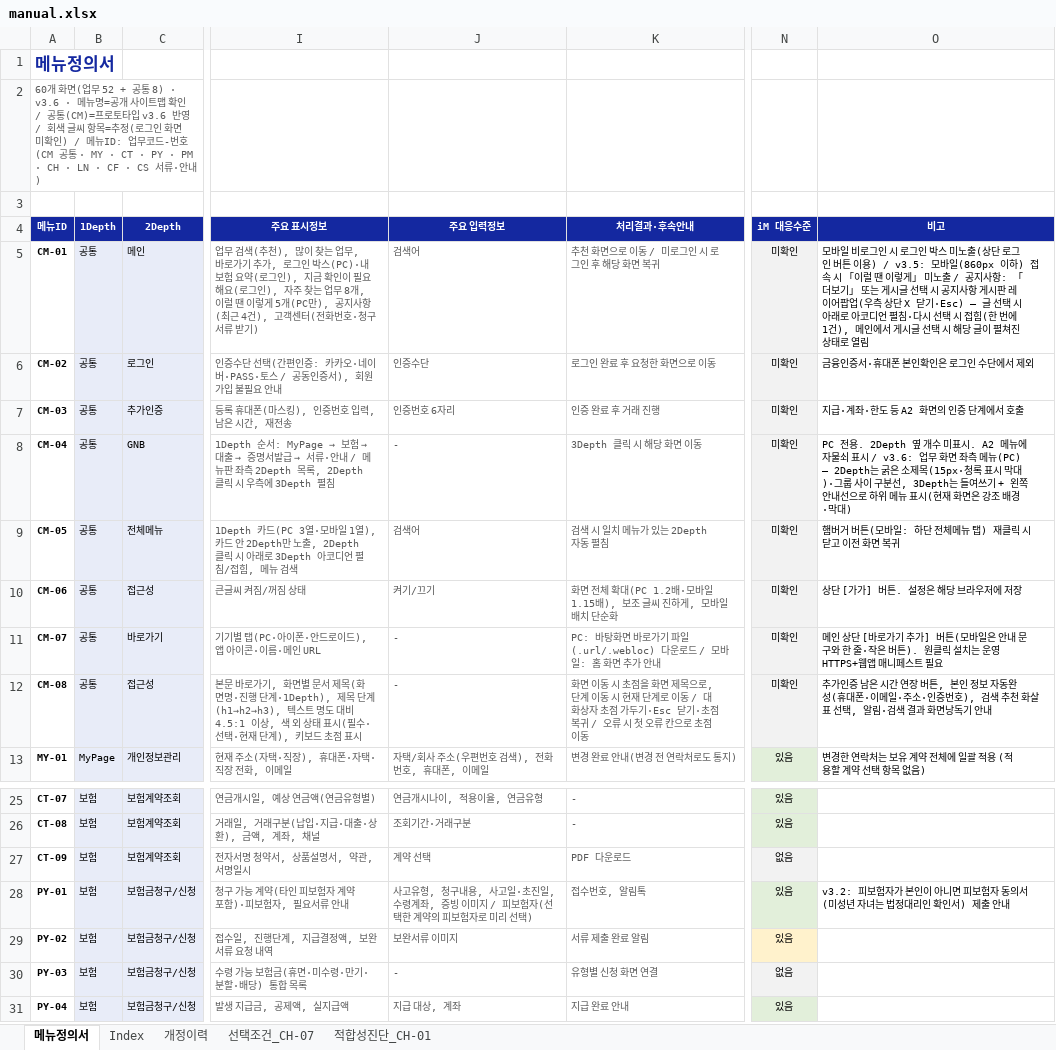
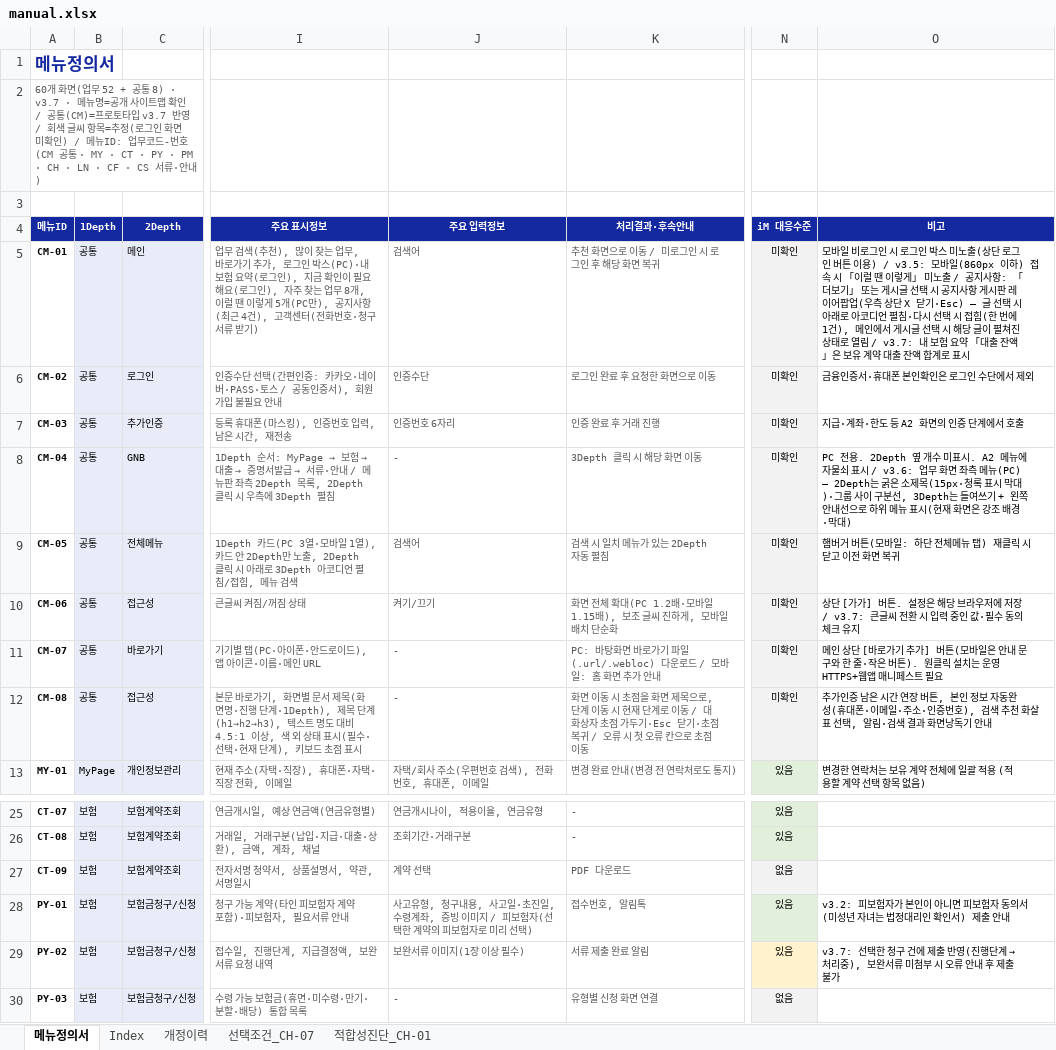
Before and after one commit to jongho-han/one-channel, an Excel workbook: manual.xlsx, sheet 메뉴정의서, drawn as a sheet; only a part is shown, gaps mark what is left out; the shorter side is filled out with more unchanged rows; values as stored, in another font and other column widths than the file's, no borders; the diff names each change by its address in the sheet, - before the commit and + after, or states it on an @@ line.

```diff
--- a/manual.xlsx (sheet 메뉴정의서)
+++ b/manual.xlsx (sheet 메뉴정의서)
-A2 (메뉴ID): …통 8) · v3.6 · 메뉴명=공개 사이트맵 확인 / 공통(CM)=프로토타입 v3.6 반영 /…
+A2 (메뉴ID): …통 8) · v3.7 · 메뉴명=공개 사이트맵 확인 / 공통(CM)=프로토타입 v3.7 반영 /…
-O5 (비고): …로 열림
+O5 (비고): …로 열림 / v3.7: 내 보험 요약 「대출 잔액」은 보유 계약 대출 잔액 합계로 표시
-O10 (비고): …에 저장
+O10 (비고): …에 저장 / v3.7: 큰글씨 전환 시 입력 중인 값·필수 동의 체크 유지
-J29 (주요 입력정보): 보완서류 이미지
+J29 (주요 입력정보): 보완서류 이미지(1장 이상 필수)
@@ O29 (비고): (empty) → v3.7: 선택한 청구 건에 제출 반영(진행단계 → 처리중), 보완서류 미첨부 시 오류 안내 후 제출 불가 @@
```
Also changed, not shown: sheet 개정이력, 4 other files.
